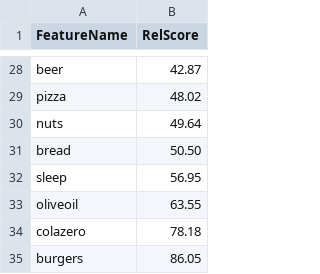
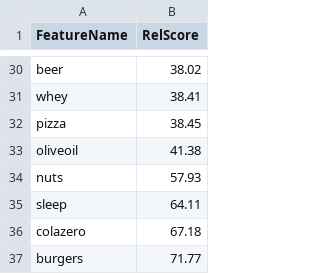
Before and after one commit to GCichosz/weight-loss, a CSV file: scores.csv, drawn as a sheet; only a part is shown, gaps mark what is left out; removed rows and columns are numbered as before the commit, all else as after; the diff covers the shown part only; the diff names each change by its address in the sheet, - before the commit and + after, or states it on an @@ line.

Commit message:
Week 19 scores update

```diff
--- a/scores.csv
+++ b/scores.csv
-B30 (RelScore): 42.87
+B30 (RelScore): 38.02
+row 31: whey | 38.41
-B32 (RelScore): 48.02
+B32 (RelScore): 38.45
+row 33: oliveoil | 41.38
-B34 (RelScore): 49.64
+B34 (RelScore): 57.93
-row 31: bread | 50.50
-B35 (RelScore): 56.95
+B35 (RelScore): 64.11
-row 33: oliveoil | 63.55
-B36 (RelScore): 78.18
+B36 (RelScore): 67.18
-B37 (RelScore): 86.05
+B37 (RelScore): 71.77
```
Also changed, not shown: 12 added rows, 10 removed rows and 15 edited cells elsewhere in this file, 4 other files.
